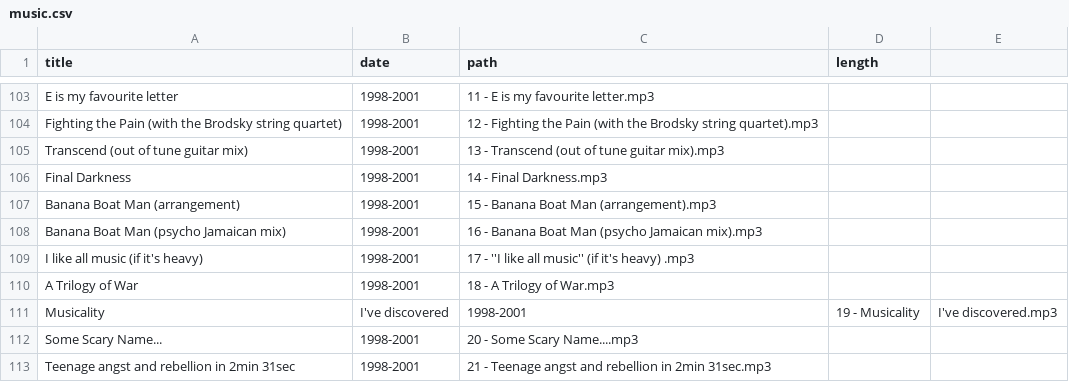
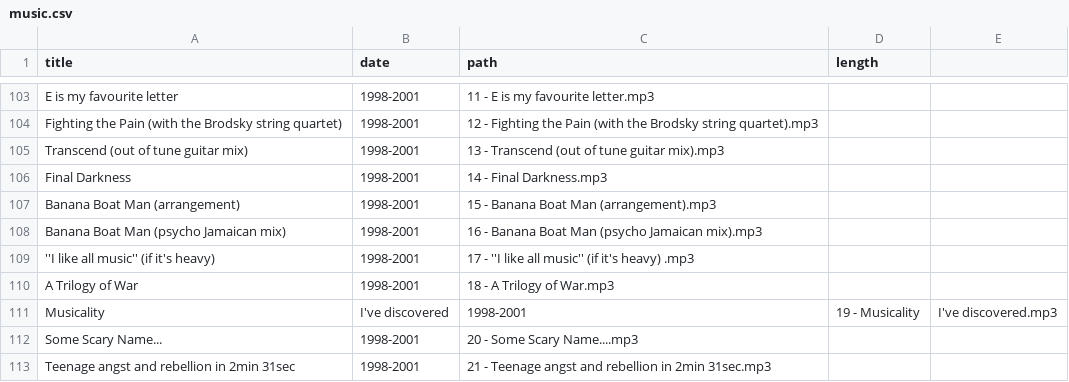
Before and after one commit to craigles/music, a CSV file: _data/music.csv, drawn as a sheet; only a part is shown, gaps mark what is left out; the diff names each change by its address in the sheet, - before the commit and + after, or states it on an @@ line.

Commit message:
Update music.csv

```diff
--- a/_data/music.csv
+++ b/_data/music.csv
-A109 (title): I like all music (if it's heavy)
+A109 (title): ''I like all music'' (if it's heavy)
```
